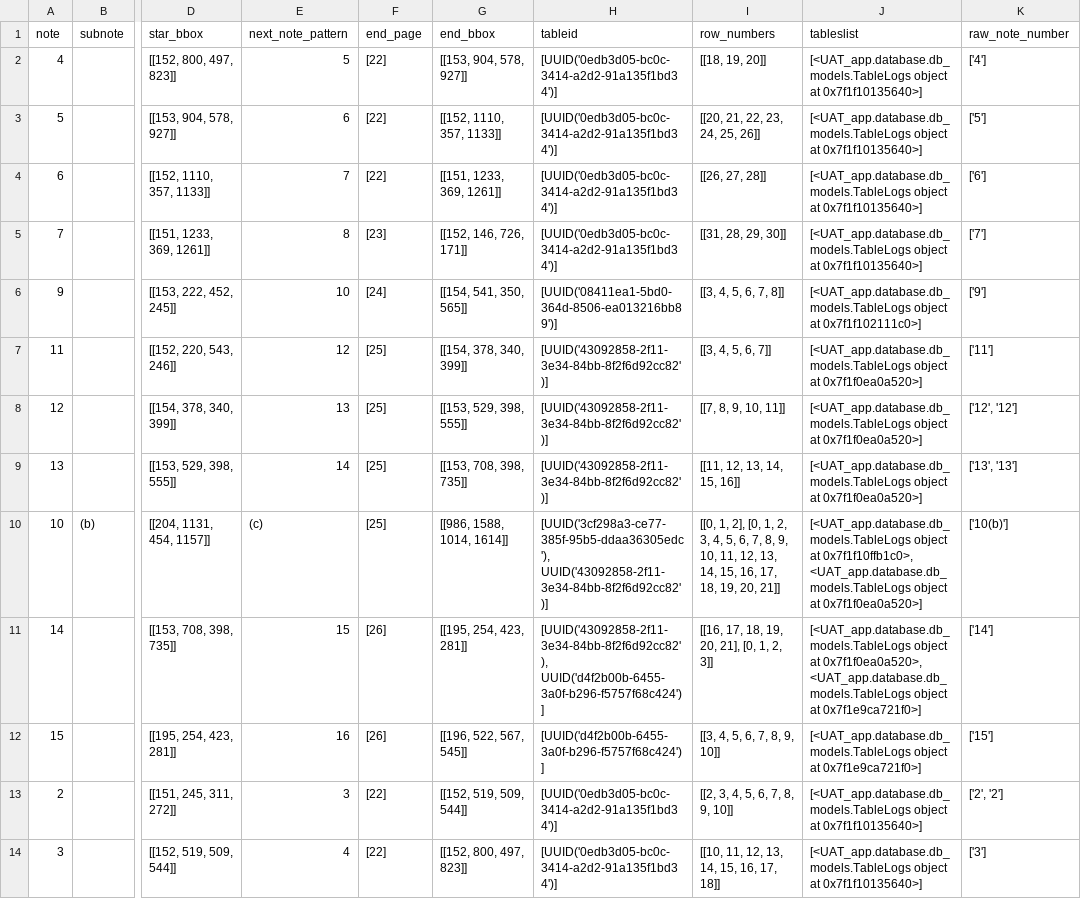
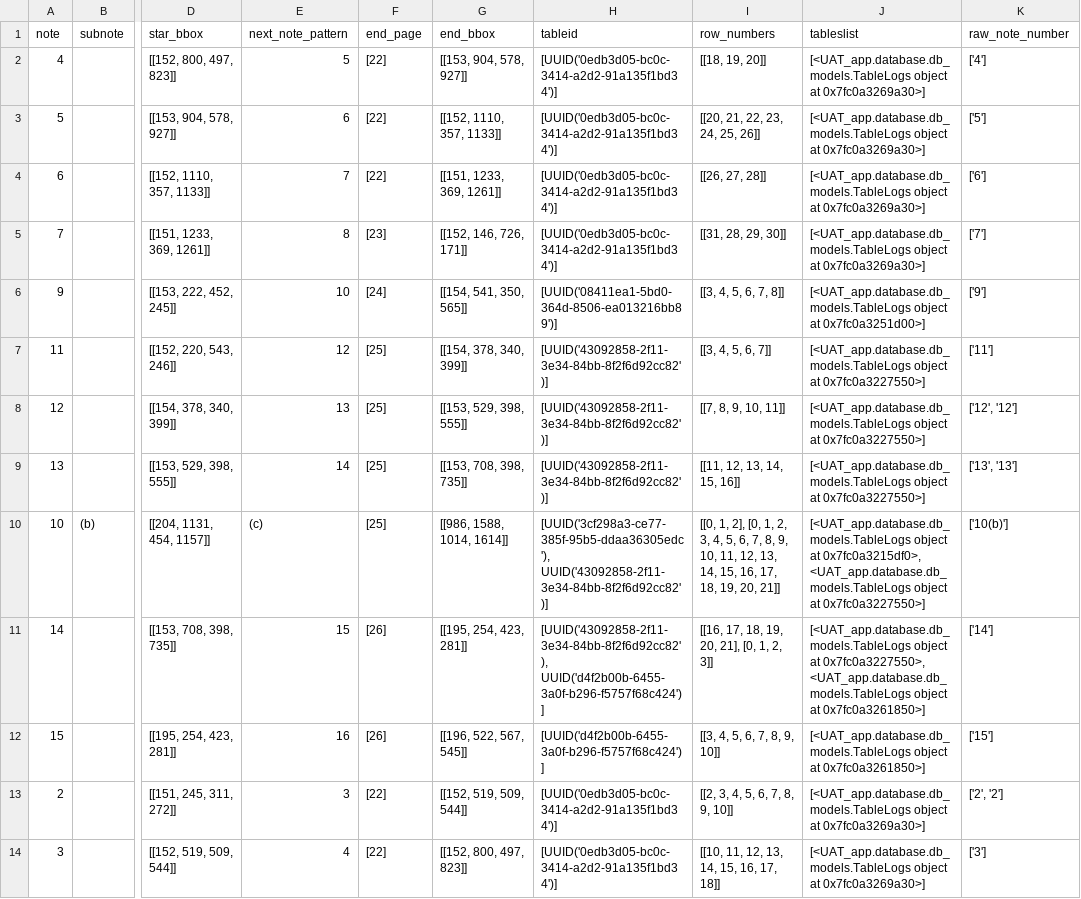
Before and after one commit to AI-paltan/crm_syd_main_app_2, a CSV file: LOGS/7d77670e-efd3-4763-ac7e-54a770a431a9/main_page_service_output/notes_region_meta_data.csv, drawn as a sheet; only a part is shown, gaps mark what is left out; the diff names each change by its address in the sheet, - before the commit and + after, or states it on an @@ line.

```diff
--- a/LOGS/7d77670e-efd3-4763-ac7e-54a770a431a9/main_page_service_output/notes_region_meta_data.csv
+++ b/LOGS/7d77670e-efd3-4763-ac7e-54a770a431a9/main_page_service_output/notes_region_meta_data.csv
-J2:J5 (tableslist): …object at 0x7f1f10135640>]
+J2:J5 (tableslist): …object at 0x7fc0a3269a30>]
-J6 (tableslist): …object at 0x7f1f102111c0>]
+J6 (tableslist): …object at 0x7fc0a3251d00>]
-J7:J9 (tableslist): …object at 0x7f1f0ea0a520>]
+J7:J9 (tableslist): …object at 0x7fc0a3227550>]
-J10 (tableslist): …object at 0x7f1f10ffb1c0>, <UAT_app.database.db_models.TableLogs object at 0x7f1f0ea0a520>]
+J10 (tableslist): …object at 0x7fc0a3215df0>, <UAT_app.database.db_models.TableLogs object at 0x7fc0a3227550>]
-J11 (tableslist): …object at 0x7f1f0ea0a520>, <UAT_app.database.db_models.TableLogs object at 0x7f1e9ca721f0>]
+J11 (tableslist): …object at 0x7fc0a3227550>, <UAT_app.database.db_models.TableLogs object at 0x7fc0a3261850>]
-J12 (tableslist): …object at 0x7f1e9ca721f0>]
+J12 (tableslist): …object at 0x7fc0a3261850>]
-J13:J14 (tableslist): …object at 0x7f1f10135640>]
+J13:J14 (tableslist): …object at 0x7fc0a3269a30>]
```
Also changed, not shown: LOGS/39b47cb4-af4d-4cc7-ac2a-0c79a3780657/main_page_service_output/notes_region_meta_data.csv, 27 other files.
